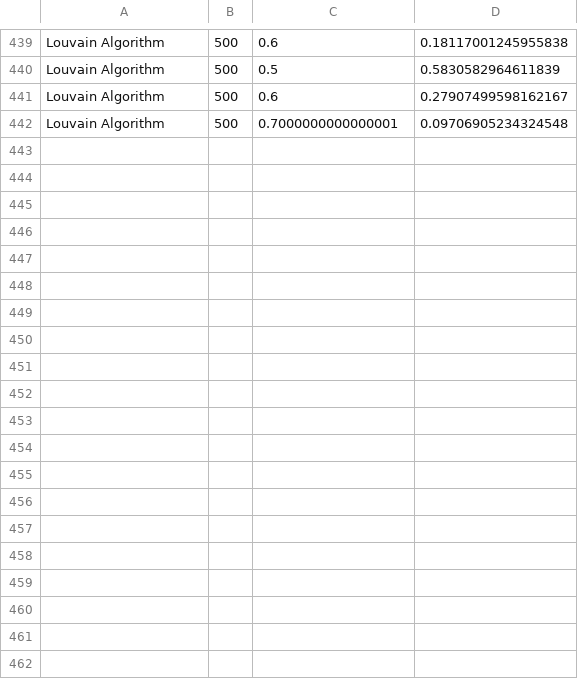
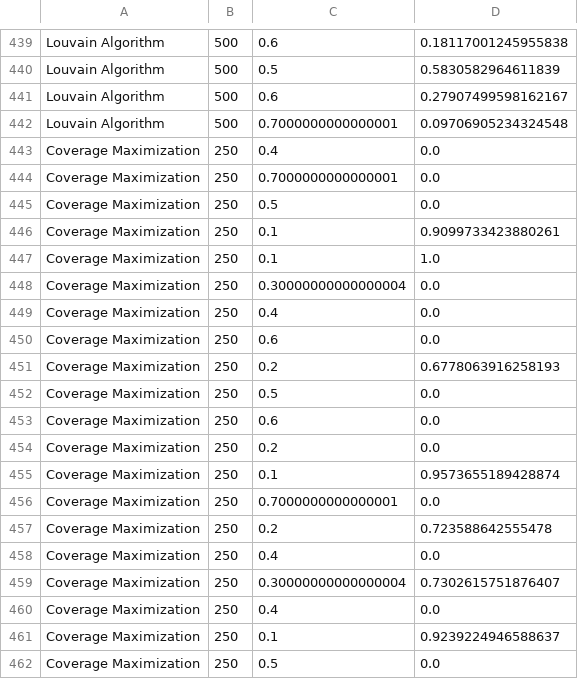
Before and after one commit to fallback2993/network_science, a CSV file: src/backup.csv, drawn as a sheet; only a part is shown, gaps mark what is left out; the diff covers the shown part only.

```diff
--- a/src/backup.csv
+++ b/src/backup.csv
@@ -442 +442,21 @@ Louvain Algorithm, 500, 0.6, 0.27907499598162167
 Louvain Algorithm, 500, 0.7000000000000001, 0.09706905234324548
+Coverage Maximization, 250, 0.4, 0.0
+Coverage Maximization, 250, 0.7000000000000001, 0.0
+Coverage Maximization, 250, 0.5, 0.0
+Coverage Maximization, 250, 0.1, 0.9099733423880261
+Coverage Maximization, 250, 0.1, 1.0
+Coverage Maximization, 250, 0.30000000000000004, 0.0
+Coverage Maximization, 250, 0.4, 0.0
+Coverage Maximization, 250, 0.6, 0.0
+Coverage Maximization, 250, 0.2, 0.6778063916258193
+Coverage Maximization, 250, 0.5, 0.0
+Coverage Maximization, 250, 0.6, 0.0
+Coverage Maximization, 250, 0.2, 0.0
+Coverage Maximization, 250, 0.1, 0.9573655189428874
+Coverage Maximization, 250, 0.7000000000000001, 0.0
+Coverage Maximization, 250, 0.2, 0.723588642555478
+Coverage Maximization, 250, 0.4, 0.0
+Coverage Maximization, 250, 0.30000000000000004, 0.7302615751876407
+Coverage Maximization, 250, 0.4, 0.0
+Coverage Maximization, 250, 0.1, 0.9239224946588637
+Coverage Maximization, 250, 0.5, 0.0
```
Also changed, not shown: 30 added rows elsewhere in this file, src/coverage_maximization.csv, 2 other files.
